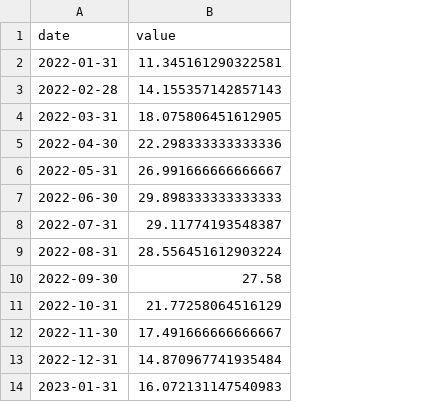
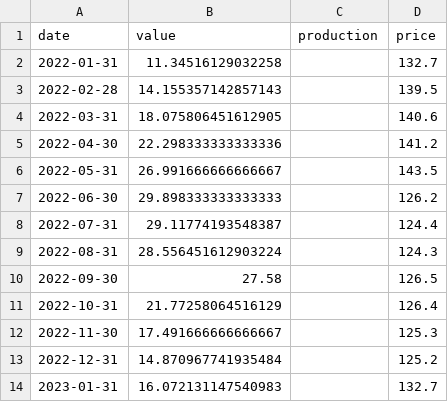
Before and after one commit to bengoh815/maddata2024, a CSV file: data/Fish.csv, drawn as a sheet; the diff names each change by its address in the sheet, - before the commit and + after, or states it on an @@ line.

```diff
--- a/data/Fish.csv
+++ b/data/Fish.csv
+column C (production), empty
+column D (price), rows 2-14: 132.7 | 139.5 | 140.6 | 141.2 | 143.5 | 126.2 | 124.4 | 124.3 | 126.5 | 126.4 | 125.3 | 125.2 | 132.7
-B2 (value): 11.345161290322581
+B2 (value): 11.34516129032258
```
Also changed, not shown: data/Corn.csv, data/Fruit.csv, 9 other files.
